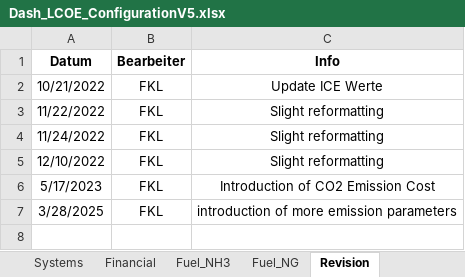
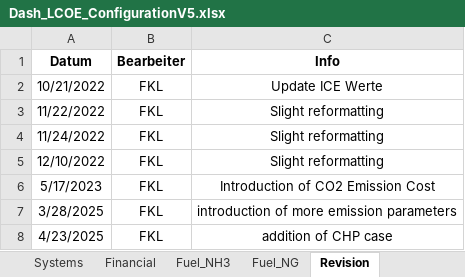
Before and after one commit to ZBT-Tools/LCOEcalc, an Excel workbook: webapp/input/Dash_LCOE_ConfigurationV5.xlsx, sheet Revision, drawn as a sheet; values as stored, in another font and other column widths than the file's, no borders; the diff names each change by its address in the sheet, - before the commit and + after, or states it on an @@ line.

```diff
--- a/webapp/input/Dash_LCOE_ConfigurationV5.xlsx (sheet Revision)
+++ b/webapp/input/Dash_LCOE_ConfigurationV5.xlsx (sheet Revision)
+row 8: 4/23/2025 | FKL | addition of CHP case
```
Also changed, not shown: sheet Financial, sheet Fuel_NH3, sheet Fuel_NG, sheet Systems, 3 other files.
